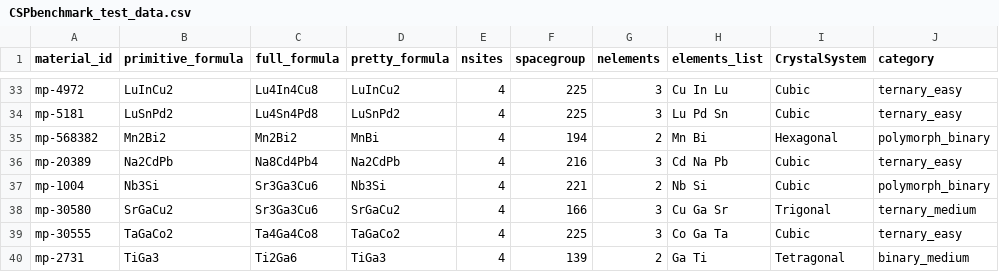
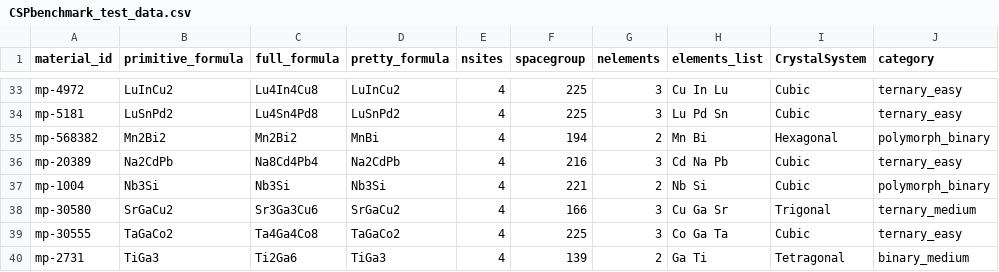
Before and after one commit to usccolumbia/cspbenchmark, a CSV file: data/CSPbenchmark_test_data.csv, drawn as a sheet; only a part is shown, gaps mark what is left out.

Commit message:
Update CSPbenchmark_test_data.csv

```diff
--- a/data/CSPbenchmark_test_data.csv
+++ b/data/CSPbenchmark_test_data.csv
@@ -36,3 +36,3 @@ mp-568382,Mn2Bi2,Mn2Bi2,MnBi,4,194,2,Mn Bi,Hexagonal,polymorph_binary
 mp-20389,Na2CdPb,Na8Cd4Pb4,Na2CdPb,4,216,3,Cd Na Pb,Cubic,ternary_easy
-mp-1004,Nb3Si,Sr3Ga3Cu6,Nb3Si,4,221,2,Nb Si,Cubic,polymorph_binary
+mp-1004,Nb3Si,Nb3Si,Nb3Si,4,221,2,Nb Si,Cubic,polymorph_binary
 mp-30580,SrGaCu2,Sr3Ga3Cu6,SrGaCu2,4,166,3,Cu Ga Sr,Trigonal,ternary_medium
```
